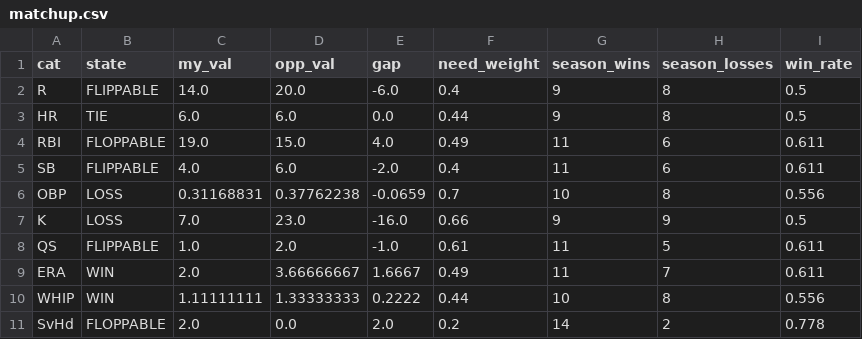
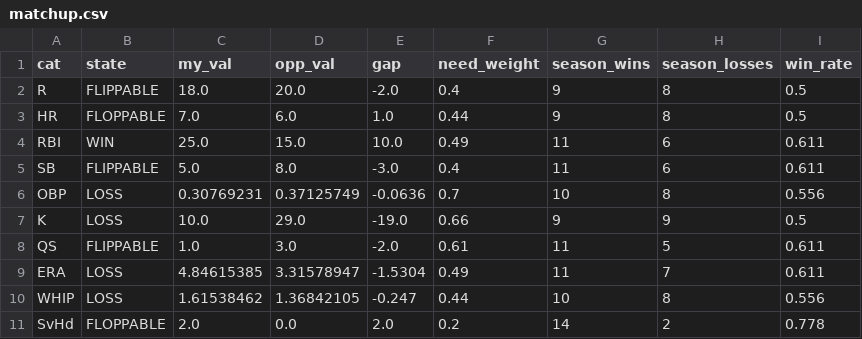
Before and after one commit to nickguarriello/pitch-slap, a CSV file: docs/data/matchup.csv, drawn as a sheet.

```diff
--- a/docs/data/matchup.csv
+++ b/docs/data/matchup.csv
@@ -1,11 +1,11 @@
 cat,state,my_val,opp_val,gap,need_weight,season_wins,season_losses,win_rate
-R,FLIPPABLE,14.0,20.0,-6.0,0.4,9,8,0.5
-HR,TIE,6.0,6.0,0.0,0.44,9,8,0.5
-RBI,FLOPPABLE,19.0,15.0,4.0,0.49,11,6,0.611
-SB,FLIPPABLE,4.0,6.0,-2.0,0.4,11,6,0.611
-OBP,LOSS,0.31168831,0.37762238,-0.0659,0.7,10,8,0.556
-K,LOSS,7.0,23.0,-16.0,0.66,9,9,0.5
-QS,FLIPPABLE,1.0,2.0,-1.0,0.61,11,5,0.611
-ERA,WIN,2.0,3.66666667,1.6667,0.49,11,7,0.611
-WHIP,WIN,1.11111111,1.33333333,0.2222,0.44,10,8,0.556
+R,FLIPPABLE,18.0,20.0,-2.0,0.4,9,8,0.5
+HR,FLOPPABLE,7.0,6.0,1.0,0.44,9,8,0.5
+RBI,WIN,25.0,15.0,10.0,0.49,11,6,0.611
+SB,FLIPPABLE,5.0,8.0,-3.0,0.4,11,6,0.611
+OBP,LOSS,0.30769231,0.37125749,-0.0636,0.7,10,8,0.556
+K,LOSS,10.0,29.0,-19.0,0.66,9,9,0.5
+QS,FLIPPABLE,1.0,3.0,-2.0,0.61,11,5,0.611
+ERA,LOSS,4.84615385,3.31578947,-1.5304,0.49,11,7,0.611
+WHIP,LOSS,1.61538462,1.36842105,-0.247,0.44,10,8,0.556
 SvHd,FLOPPABLE,2.0,0.0,2.0,0.2,14,2,0.778
```
Also changed, not shown: docs/data/roster.csv, docs/data/waivers.csv, 10 other files.
